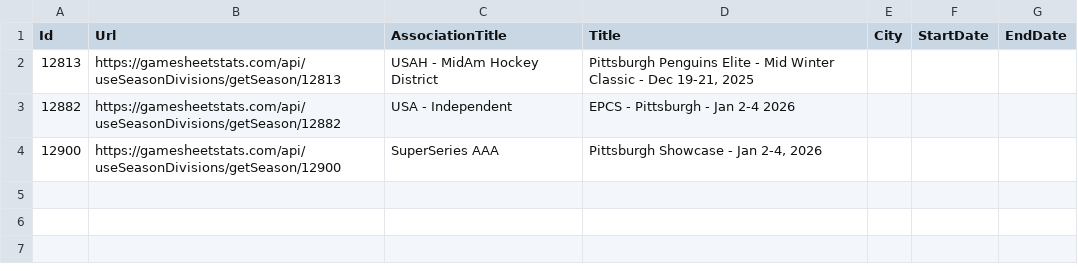
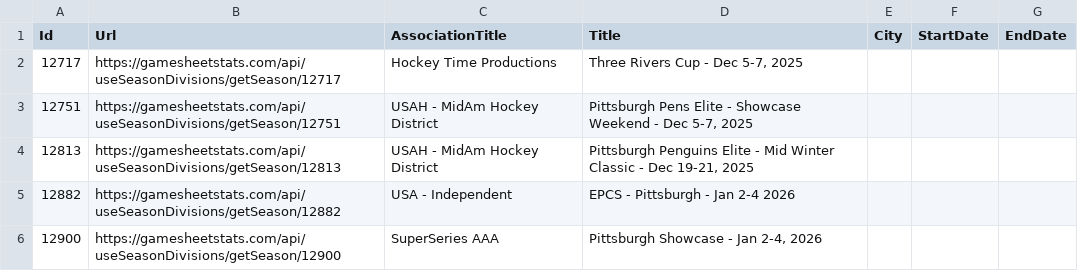
Before and after one commit to ChrisHammond/2025-26-12UA1-Scouting, a CSV file: scripts/tournament_matches.csv, drawn as a sheet.

Commit message:
updates for tournament lookups

```diff
--- a/scripts/tournament_matches.csv
+++ b/scripts/tournament_matches.csv
@@ -1,2 +1,4 @@
 "Id","Url","AssociationTitle","Title","City","StartDate","EndDate"
+"12717","https://gamesheetstats.com/api/useSeasonDivisions/getSeason/12717","Hockey Time Productions","Three Rivers Cup - Dec 5-7, 2025","",,
+"12751","https://gamesheetstats.com/api/useSeasonDivisions/getSeason/12751","USAH - MidAm Hockey District","Pittsburgh Pens Elite - Showcase Weekend - Dec 5-7, 2025","",,
 "12813","https://gamesheetstats.com/api/useSeasonDivisions/getSeason/12813","USAH - MidAm Hockey District","Pittsburgh Penguins Elite - Mid Winter Classic - Dec 19-21, 2025","",,
```
Also changed, not shown: 3 other files.
